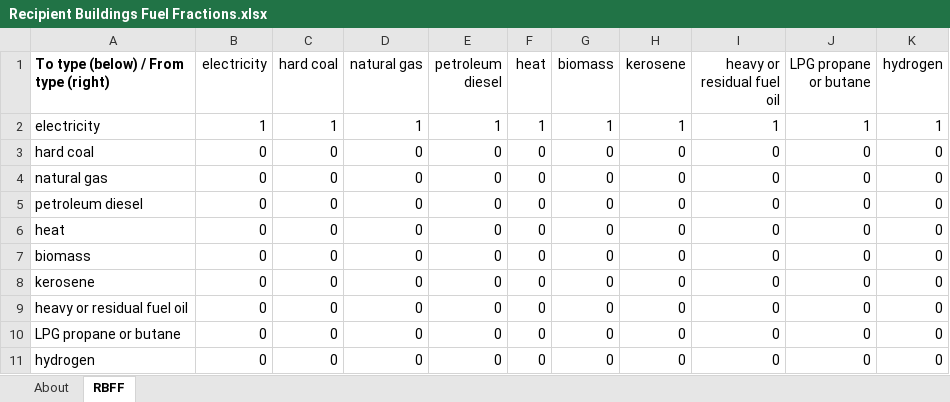
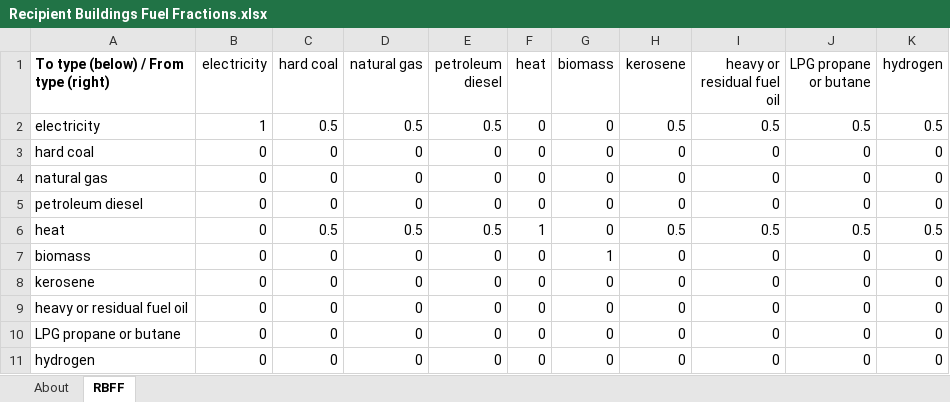
Before and after one commit to EnergyInnovation/eps-eu, an Excel workbook: InputData/bldgs/RBFF/Recipient Buildings Fuel Fractions.xlsx, sheet RBFF, drawn as a sheet; values as stored, in another font and other column widths than the file's, no borders; the diff names each change by its address in the sheet, - before the commit and + after, or states it on an @@ line.

Commit message:
Integrate Agora data for buildings sector vars BDEQ, RBFF, and FoBObE

```diff
--- a/InputData/bldgs/RBFF/Recipient Buildings Fuel Fractions.xlsx (sheet RBFF)
+++ b/InputData/bldgs/RBFF/Recipient Buildings Fuel Fractions.xlsx (sheet RBFF)
-C2 (hard coal): 1
+C2 (hard coal): 0.5
-D2 (natural gas): 1
+D2 (natural gas): 0.5
-E2 (petroleum diesel): 1
+E2 (petroleum diesel): 0.5
-F2 (heat): 1
+F2 (heat): 0
-G2 (biomass): 1
+G2 (biomass): 0
-H2 (kerosene): 1
+H2 (kerosene): 0.5
-I2 (heavy or residual fuel oil): 1
+I2 (heavy or residual fuel oil): 0.5
-J2 (LPG propane or butane): 1
+J2 (LPG propane or butane): 0.5
-K2 (hydrogen): 1
+K2 (hydrogen): 0.5
-C6 (hard coal): 0
+C6 (hard coal): 0.5
-D6 (natural gas): 0
+D6 (natural gas): 0.5
-E6 (petroleum diesel): 0
+E6 (petroleum diesel): 0.5
-F6 (heat): 0
+F6 (heat): 1
-H6 (kerosene): 0
+H6 (kerosene): 0.5
-I6 (heavy or residual fuel oil): 0
+I6 (heavy or residual fuel oil): 0.5
-J6 (LPG propane or butane): 0
+J6 (LPG propane or butane): 0.5
-K6 (hydrogen): 0
+K6 (hydrogen): 0.5
-G7 (biomass): 0
+G7 (biomass): 1
```
Also changed, not shown: sheet About, 10 other files.
